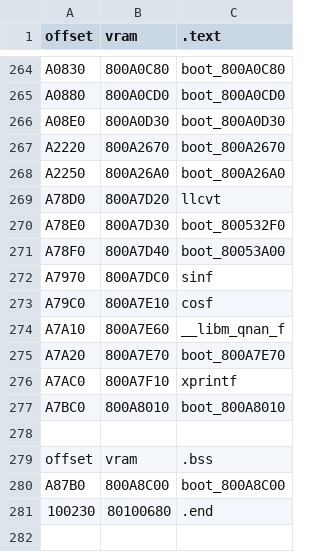
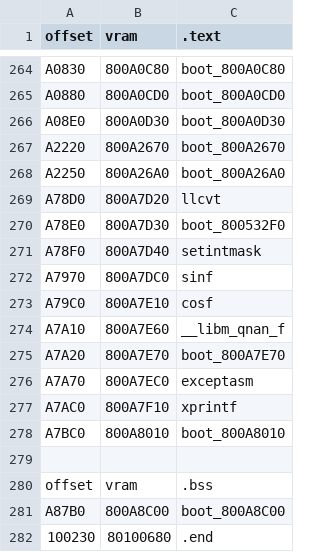
Before and after one commit to Decompollaborate/hypdisasm, a CSV file: ver/us/tables/files_boot.csv, drawn as a sheet; only a part is shown, gaps mark what is left out.

Commit message:
rodata: exceptasm and setintmask

```diff
--- a/ver/us/tables/files_boot.csv
+++ b/ver/us/tables/files_boot.csv
@@ -270,3 +270,3 @@ A78D0,800A7D20,llcvt
 A78E0,800A7D30,boot_800532F0
-A78F0,800A7D40,boot_80053A00
+A78F0,800A7D40,setintmask
 A7970,800A7DC0,sinf
@@ -275,2 +275,3 @@ A7A10,800A7E60,__libm_qnan_f
 A7A20,800A7E70,boot_800A7E70
+A7A70,800A7EC0,exceptasm
 A7AC0,800A7F10,xprintf
```
Also changed, not shown: 4 other files.
